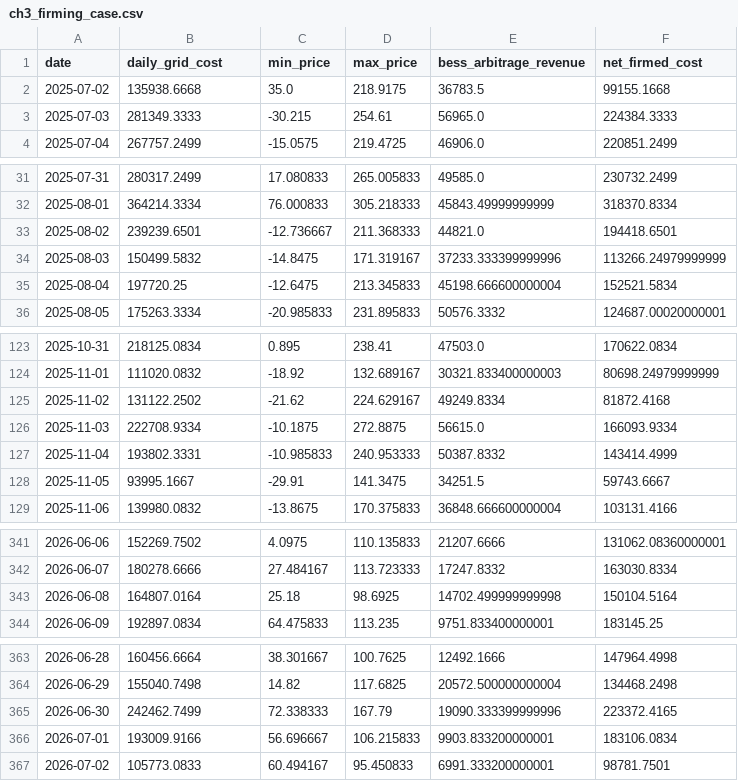
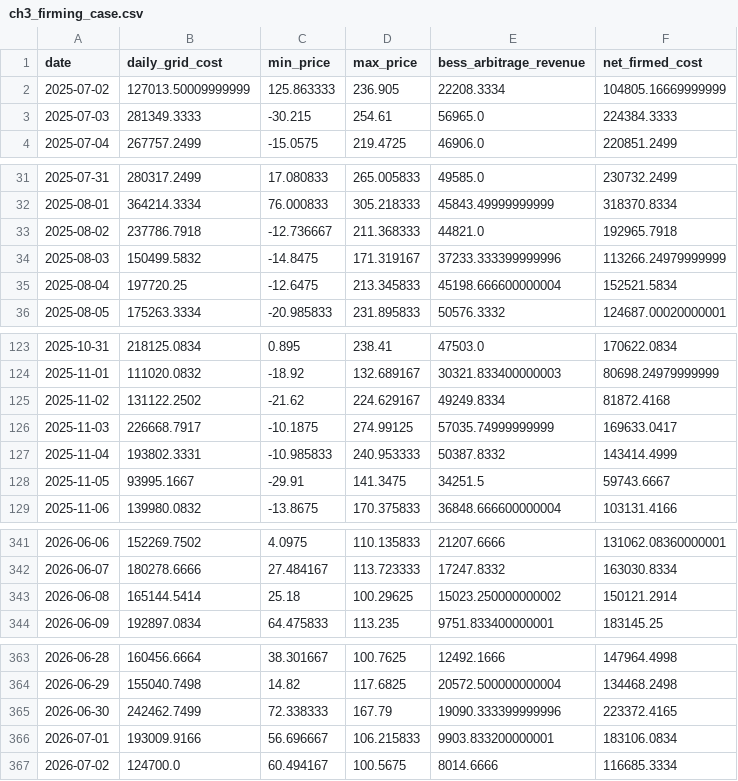
Before and after one commit to Wesleywu0407/hdrenewable_int, a CSV file: data/processed_ch3/ch3_firming_case.csv, drawn as a sheet; only a part is shown, gaps mark what is left out; the diff covers the shown part only.

Commit message:
add data

```diff
--- a/data/processed_ch3/ch3_firming_case.csv
+++ b/data/processed_ch3/ch3_firming_case.csv
@@ -1,3 +1,3 @@
 date,daily_grid_cost,min_price,max_price,bess_arbitrage_revenue,net_firmed_cost
-2025-07-02,135938.6668,35.0,218.9175,36783.5,99155.1668
+2025-07-02,127013.50009999999,125.863333,236.905,22208.3334,104805.16669999999
 2025-07-03,281349.3333,-30.215,254.61,56965.0,224384.3333
@@ -32,3 +32,3 @@ date,daily_grid_cost,min_price,max_price,bess_arbitrage_revenue,net_firmed_cost
 2025-08-01,364214.3334,76.000833,305.218333,45843.49999999999,318370.8334
-2025-08-02,239239.6501,-12.736667,211.368333,44821.0,194418.6501
+2025-08-02,237786.7918,-12.736667,211.368333,44821.0,192965.7918
 2025-08-03,150499.5832,-14.8475,171.319167,37233.333399999996,113266.24979999999
@@ -125,3 +125,3 @@ date,daily_grid_cost,min_price,max_price,bess_arbitrage_revenue,net_firmed_cost
 2025-11-02,131122.2502,-21.62,224.629167,49249.8334,81872.4168
-2025-11-03,222708.9334,-10.1875,272.8875,56615.0,166093.9334
+2025-11-03,226668.7917,-10.1875,274.99125,57035.74999999999,169633.0417
 2025-11-04,193802.3331,-10.985833,240.953333,50387.8332,143414.4999
@@ -342,3 +342,3 @@ date,daily_grid_cost,min_price,max_price,bess_arbitrage_revenue,net_firmed_cost
 2026-06-07,180278.6666,27.484167,113.723333,17247.8332,163030.8334
-2026-06-08,164807.0164,25.18,98.6925,14702.499999999998,150104.5164
+2026-06-08,165144.5414,25.18,100.29625,15023.250000000002,150121.2914
 2026-06-09,192897.0834,64.475833,113.235,9751.833400000001,183145.25
@@ -366,2 +366,2 @@ date,daily_grid_cost,min_price,max_price,bess_arbitrage_revenue,net_firmed_cost
 2026-07-01,193009.9166,56.696667,106.215833,9903.833200000001,183106.0834
-2026-07-02,105773.0833,60.494167,95.450833,6991.333200000001,98781.7501
+2026-07-02,124700.0,60.494167,100.5675,8014.6666,116685.3334
```
Also changed, not shown: 16 edited cells elsewhere in this file, data/processed_ch3/ch3_hourly_profile.csv, data/processed_ch3/ch3_nem_solar_by_hour.csv.
